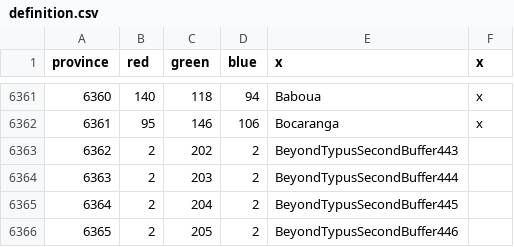
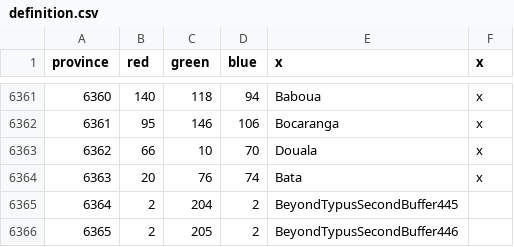
Before and after one commit to AlejandroGiner/Lux-in-Tenebris, a CSV file: map/definition.csv, drawn as a sheet; only a part is shown, gaps mark what is left out.

```diff
--- a/map/definition.csv
+++ b/map/definition.csv
@@ -6362,4 +6362,4 @@ province;red;green;blue;x;x
 6361;95;146;106;Bocaranga;x
-6362;2;202;2;BeyondTypusSecondBuffer443
-6363;2;203;2;BeyondTypusSecondBuffer444
+6362;66;10;70;Douala;x
+6363;20;76;74;Bata;x
 6364;2;204;2;BeyondTypusSecondBuffer445
```
Also changed, not shown: 12 other files.
